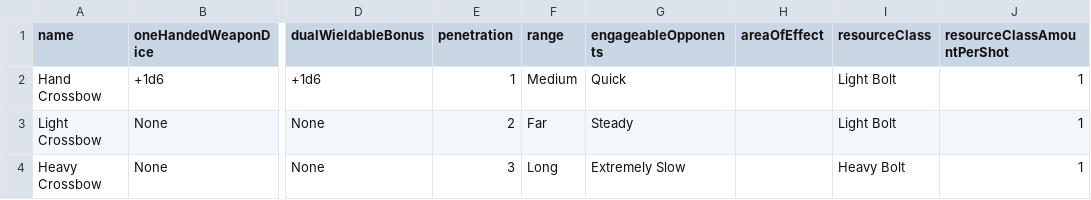
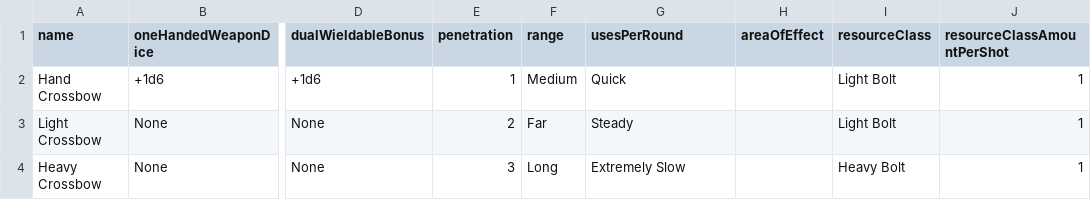
Before and after one commit to CogentRoleplayCommunity/FogentRoleplay, a CSV file: WeaponClassData.csv, drawn as a sheet; only a part is shown, gaps mark what is left out; the diff names each change by its address in the sheet, - before the commit and + after, or states it on an @@ line.

```diff
--- a/WeaponClassData.csv
+++ b/WeaponClassData.csv
-G1: engageableOpponents
+G1: usesPerRound
```
Also changed, not shown: WeaponSpellData.csv.
